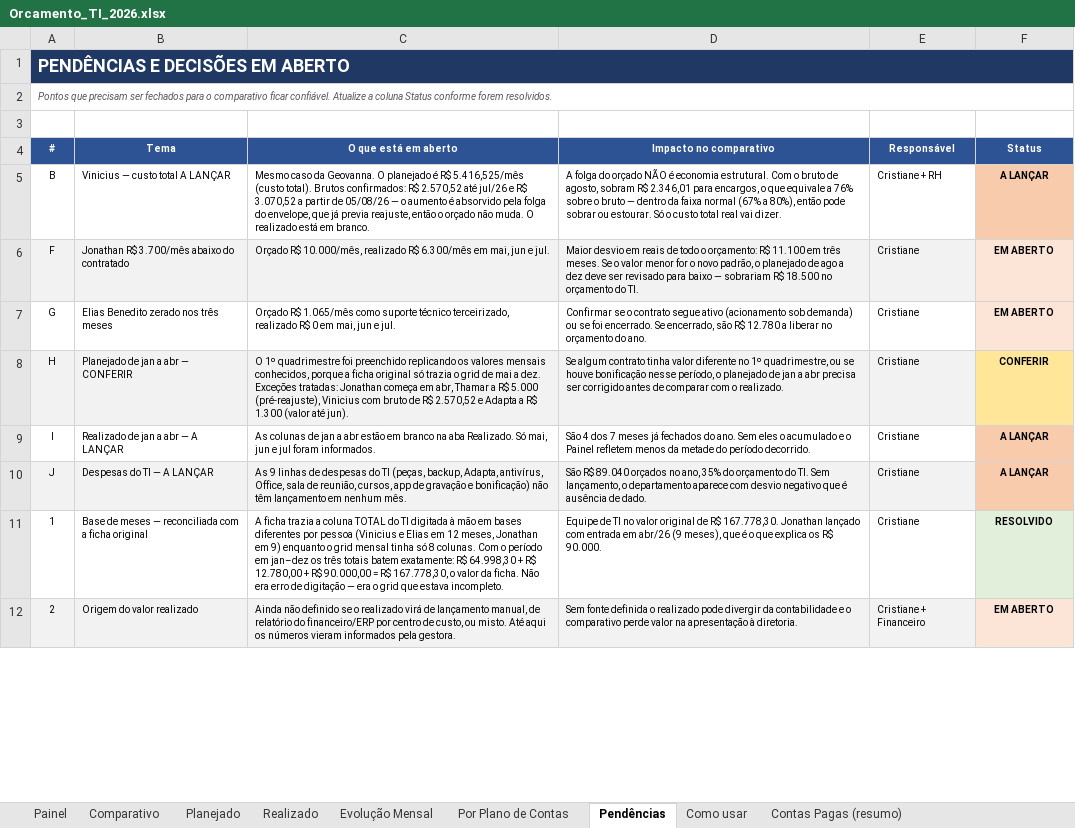
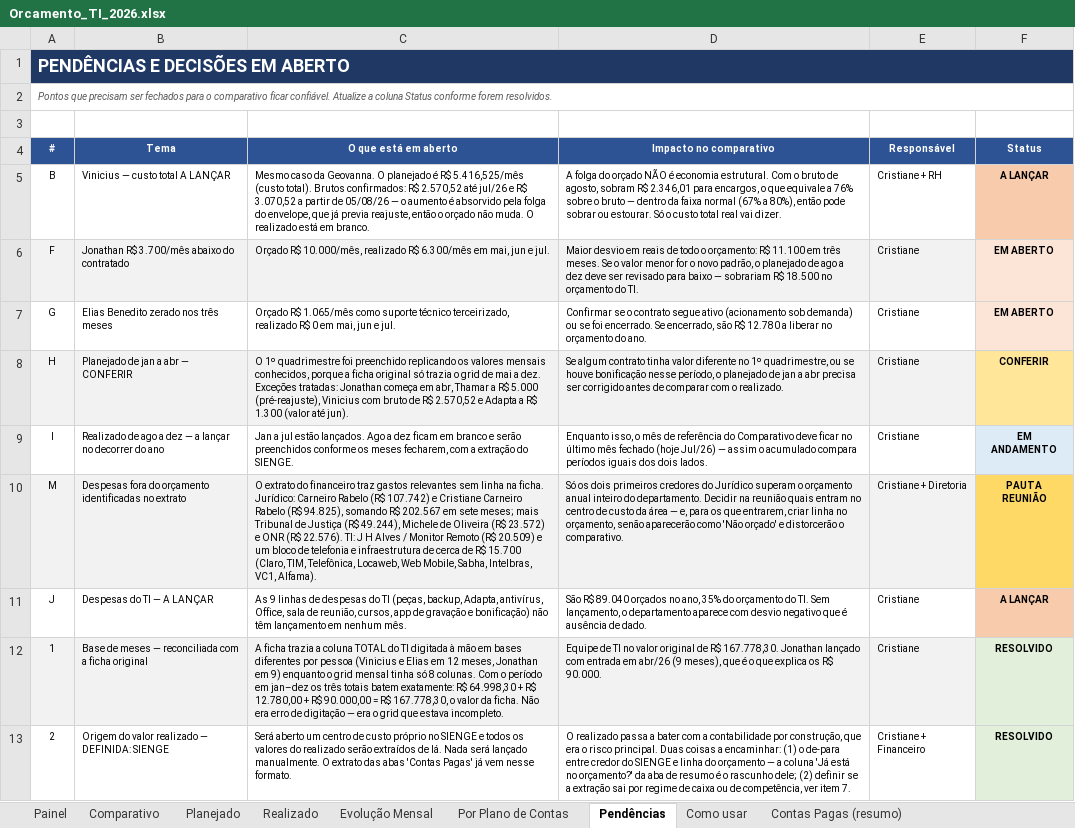
Before and after one commit to criscrabelo/Comit-, an Excel workbook: orcamento/Orcamento_TI_2026.xlsx, sheet Pendências, drawn as a sheet; only a part is shown; values as stored, in another font and other column widths than the file's, no borders; addresses are those after the commit; the diff covers the shown part only; the diff names each change by its address in the sheet, - before the commit and + after, or states it on an @@ line.

```diff
--- a/orcamento/Orcamento_TI_2026.xlsx (sheet Pendências)
+++ b/orcamento/Orcamento_TI_2026.xlsx (sheet Pendências)
-B9 (Tema): Realizado de jan a abr — A LANÇAR
+B9 (Tema): Realizado de ago a dez — a lançar no decorrer do ano
-C9 (O que está em aberto): As colunas de jan a abr estão em branco na aba Realizado. Só mai, jun e jul foram informados.
+C9 (O que está em aberto): Jan a jul estão lançados. Ago a dez ficam em branco e serão preenchidos conforme os meses fecharem, com a extração do SIENGE.
-D9 (Impacto no comparativo): São 4 dos 7 meses já fechados do ano. Sem eles o acumulado e o Painel refletem menos da metade do período decorrido.
+D9 (Impacto no comparativo): Enquanto isso, o mês de referência do Comparativo deve ficar no último mês fechado (hoje Jul/26) — assim o acumulado compara períodos iguais dos dois lados.
-F9 (Status): A LANÇAR
+F9 (Status): EM ANDAMENTO
-F9 fill: #F8CBAD
+F9 fill: #DDEBF7
+row 10: M | Despesas fora do orçamento identificadas no extrato | O extrato do financeiro traz gastos relevantes sem linha na ficha. Jurídico: Carneiro Rabelo (R$ 107.742) e Cristiane Carneiro Rabelo (R$ 94.825), somando R$ 202.567 em sete meses; mais Tribunal de Justiça (R$ 49.244), Michele de Oliveira (R$ 23.572) e ONR (R$ 22.576). TI: J H Alves / Monitor Remoto (R$ 20.509) e um bloco de telefonia e infraestrutura de cerca de R$ 15.700 (Claro, TIM, Telefônica, Locaweb, Web Mobile, Sabha, Intelbras, VC1, Alfama). | Só os dois primeiros credores do Jurídico superam o orçamento anual inteiro do departamento. Decidir na reunião quais entram no centro de custo da área — e, para os que entrarem, criar linha no orçamento, senão aparecerão como 'Não orçado' e distorcerão o comparativo. | Cristiane + Diretoria | PAUTA REUNIÃO
-A11:E11 fill: #F2F2F2
+A11:E11 fill: none
-A12:E12 fill: none
+A12:E12 fill: #F2F2F2
-A13:E13 fill: #F2F2F2
+A13:E13 fill: none
-B13 (Tema): Origem do valor realizado
+B13 (Tema): Origem do valor realizado — DEFINIDA: SIENGE
-C13 (O que está em aberto): Ainda não definido se o realizado virá de lançamento manual, de relatório do financeiro/ERP por centro de custo, ou misto. Até aqui os números vieram informados pela gestora.
+C13 (O que está em aberto): Será aberto um centro de custo próprio no SIENGE e todos os valores do realizado serão extraídos de lá. Nada será lançado manualmente. O extrato das abas 'Contas Pagas' já vem nesse formato.
-D13 (Impacto no comparativo): Sem fonte definida o realizado pode divergir da contabilidade e o comparativo perde valor na apresentação à diretoria.
+D13 (Impacto no comparativo): O realizado passa a bater com a contabilidade por construção, que era o risco principal. Duas coisas a encaminhar: (1) o de-para entre credor do SIENGE e linha do orçamento — a coluna 'Já está no orçamento?' da aba de resumo é o rascunho dele; (2) definir se a extração sai por regime de caixa ou de competência, ver item 7.
-F13 (Status): EM ABERTO
+F13 (Status): RESOLVIDO
-F13 fill: #FCE4D6
+F13 fill: #E2EFDA
```
Also changed, not shown: 1 edited cell and cell formats elsewhere in this sheet, sheet Como usar, orcamento/Orcamento_JURIDICO_2026.xlsx, orcamento/Orcamento_Planejado_x_Realizado_2026.xlsx, 1 other file.
